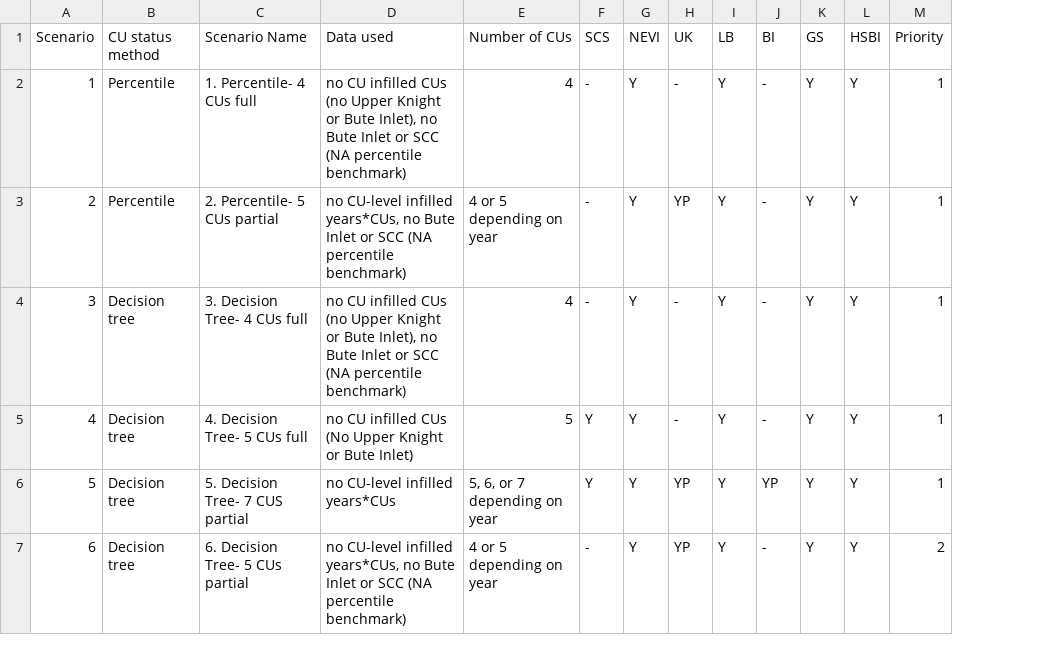
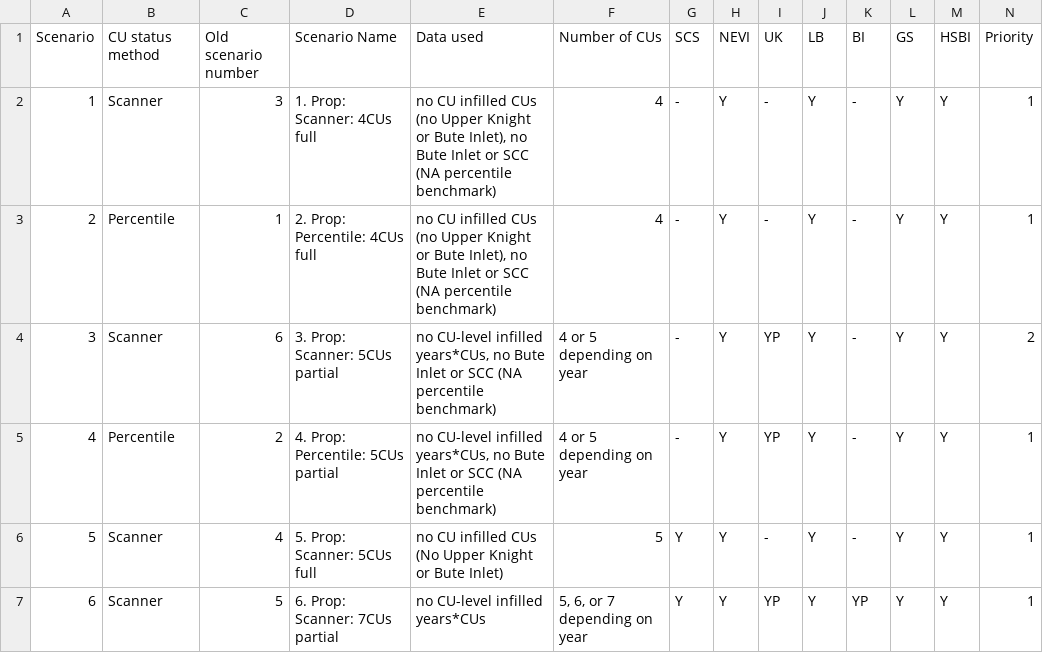
Before and after one commit to Pacific-salmon-assess/SalmonLRP_csasdown, a CSV file: caseStudyWP/data/scenarios compare CU status methods.csv, drawn as a sheet; only a part is shown; removed rows and columns are numbered as before the commit, all else as after; rows hold the shown columns only; the diff names each change by its address in the sheet, - before the commit and + after, or states it on an @@ line.

```diff
--- a/caseStudyWP/data/scenarios compare CU status methods.csv
+++ b/caseStudyWP/data/scenarios compare CU status methods.csv
+column C (Old scenario number), row 3: 1; rows 5-7: 2 | 4 | 5
+row 2: 1 | Scanner | 3 | 1. Prop: Scanner: 4CUs full | no CU infilled CUs (no Upper Knight or Bute Inlet), no Bute Inlet or SCC (NA percentile benchmark) | 4 | - | Y | - | Y | - | Y | Y | 1
@@ column A (Scenario) renumbered between rows 3 and 7 @@
-D3 (Scenario Name): 1. Percentile- 4 CUs full
+D3 (Scenario Name): 2. Prop: Percentile: 4CUs full
+row 4: 3 | Scanner | 6 | 3. Prop: Scanner: 5CUs partial | no CU-level infilled years*CUs, no Bute Inlet or SCC (NA percentile benchmark) | 4 or 5 depending on year | - | Y | YP | Y | - | Y | Y | 2
-D5 (Scenario Name): 2. Percentile- 5 CUs partial
+D5 (Scenario Name): 4. Prop: Percentile: 5CUs partial
-row 4: 3 | Decision tree | 3. Decision Tree- 4 CUs full | no CU infilled CUs (no Upper Knight or Bute Inlet), no Bute Inlet or SCC (NA percentile benchmark) | 4 | - | Y | - | Y | - | Y | Y | 1
-B6:B7 (CU status method): Decision tree
+B6:B7 (CU status method): Scanner
-D6 (Scenario Name): 4. Decision Tree- 5 CUs full
+D6 (Scenario Name): 5. Prop: Scanner: 5CUs full
-D7 (Scenario Name): 5. Decision Tree- 7 CUS partial
+D7 (Scenario Name): 6. Prop: Scanner: 7CUs partial
-row 7: 6 | Decision tree | 6. Decision Tree- 5 CUs partial | no CU-level infilled years*CUs, no Bute Inlet or SCC (NA percentile benchmark) | 4 or 5 depending on year | - | Y | YP | Y | - | Y | Y | 2
```
Also changed, not shown: 1 other file.
